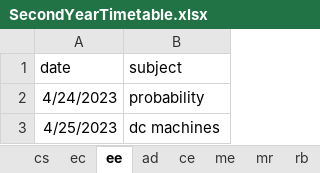
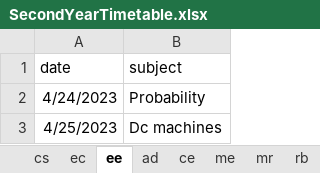
Before and after one commit to afreenpoly/Exam-Seat-Arrangement, an Excel workbook: Student Timetable/SecondYearTimetable.xlsx, sheet ee, drawn as a sheet; values as stored, in another font and other column widths than the file's, no borders; the diff names each change by its address in the sheet, - before the commit and + after, or states it on an @@ line.

```diff
--- a/Student Timetable/SecondYearTimetable.xlsx (sheet ee)
+++ b/Student Timetable/SecondYearTimetable.xlsx (sheet ee)
-B2 (subject): probability
+B2 (subject): Probability
-B3 (subject): dc machines
+B3 (subject): Dc machines
```
Also changed, not shown: sheet ad, sheet mr, sheet ce, sheet me, sheet rb, sheet ec, 1 more sheet, Student Timetable/FourthYearTimetable.xlsx, Student Timetable/ThirdYearTimetable.xlsx.
